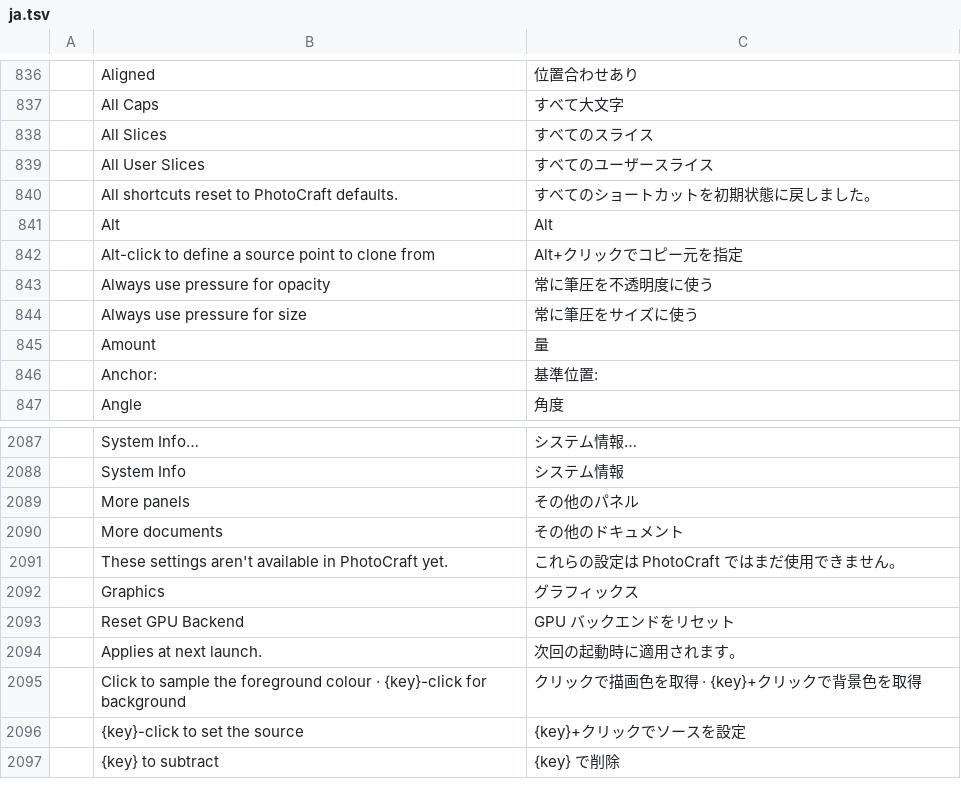
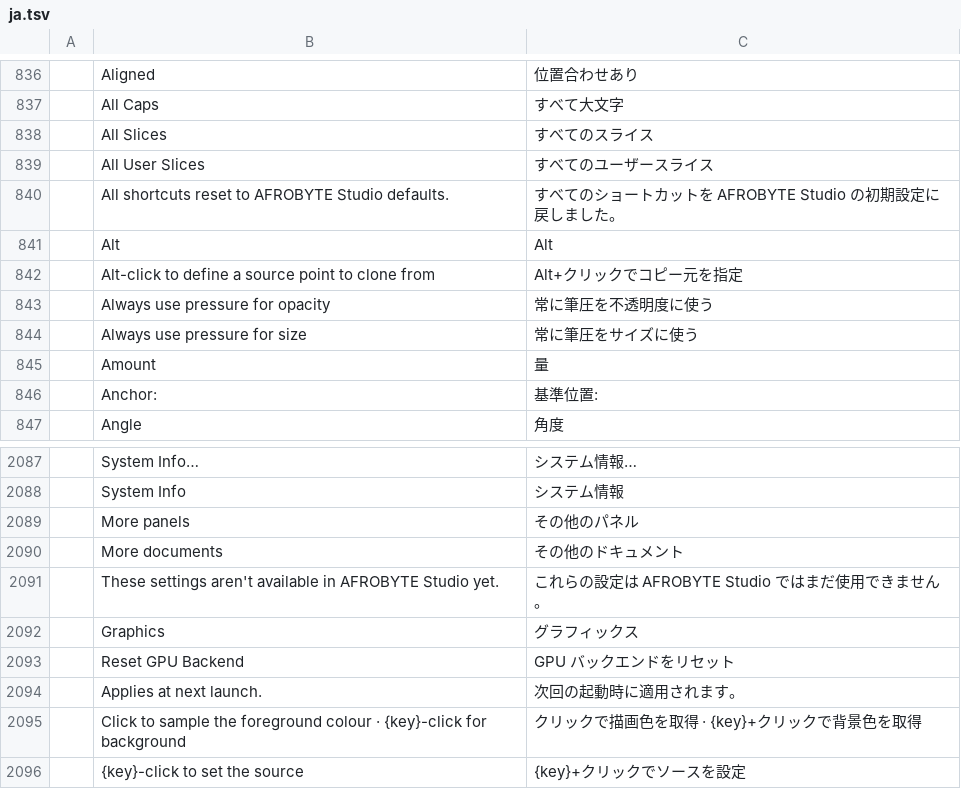
Before and after one commit to afroBYTELtd/photocraft, a TSV file: crates/ui-egui/src/i18n/ja.tsv, drawn as a sheet; only a part is shown, gaps mark what is left out; the shorter side is filled out with more unchanged rows; removed rows and columns are numbered as before the commit, all else as after; the diff names each change by its address in the sheet, - before the commit and + after, or states it on an @@ line.

```diff
--- a/crates/ui-egui/src/i18n/ja.tsv
+++ b/crates/ui-egui/src/i18n/ja.tsv
-row 840:  | All shortcuts reset to PhotoCraft defaults. | すべてのショートカットを初期状態に戻しました。
+row 840:  | All shortcuts reset to AFROBYTE Studio defaults. | すべてのショートカットを AFROBYTE Studio の初期設定に戻しました。
-row 2091:  | These settings aren't available in PhotoCraft yet. | これらの設定は PhotoCraft ではまだ使用できません。
+row 2091:  | These settings aren't available in AFROBYTE Studio yet. | これらの設定は AFROBYTE Studio ではまだ使用できません。
```
Also changed, not shown: crates/ui-egui/src/i18n/de.tsv, crates/ui-egui/src/i18n/hu.tsv, 18 other files.
